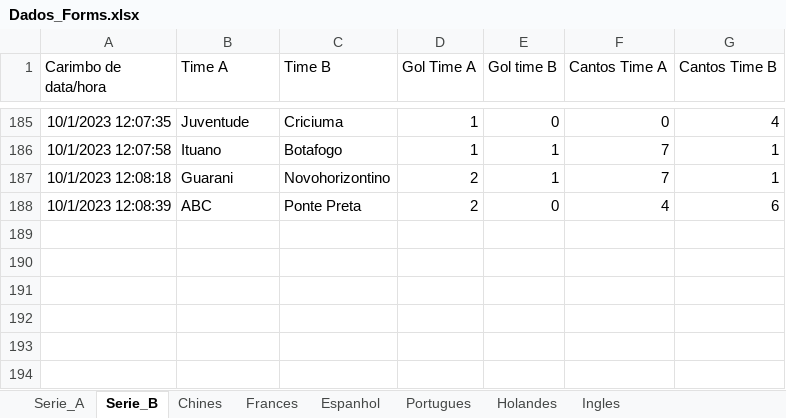
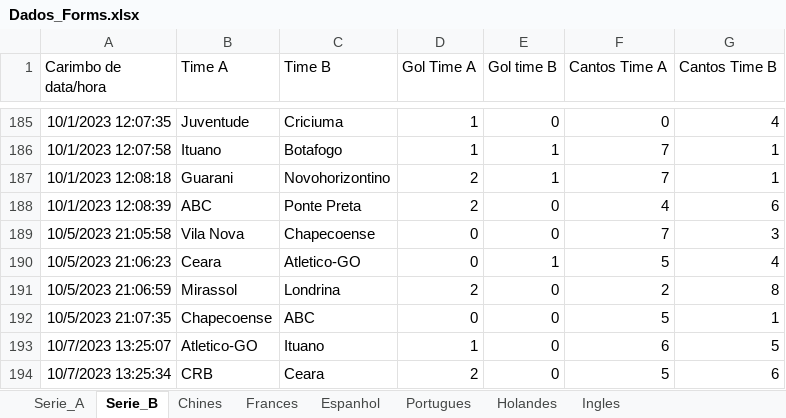
Before and after one commit to marcoscerqueira2603/pagina_apostas, an Excel workbook: Dados_Forms.xlsx, sheet Serie_B, drawn as a sheet; only a part is shown, gaps mark what is left out; values as stored, in another font and other column widths than the file's, no borders; charts and pictures not drawn; the diff names each change by its address in the sheet, - before the commit and + after, or states it on an @@ line.

```diff
--- a/Dados_Forms.xlsx (sheet Serie_B)
+++ b/Dados_Forms.xlsx (sheet Serie_B)
+row 189: 10/5/2023 21:05:58 | Vila Nova | Chapecoense | 0 | 0 | 7 | 3
+row 190: 10/5/2023 21:06:23 | Ceara | Atletico-GO | 0 | 1 | 5 | 4
+row 191: 10/5/2023 21:06:59 | Mirassol | Londrina | 2 | 0 | 2 | 8
+row 192: 10/5/2023 21:07:35 | Chapecoense | ABC | 0 | 0 | 5 | 1
+row 193: 10/7/2023 13:25:07 | Atletico-GO | Ituano | 1 | 0 | 6 | 5
+row 194: 10/7/2023 13:25:34 | CRB | Ceara | 2 | 0 | 5 | 6
```
Also changed, not shown: sheet Serie_A, charts or pictures, chines.xlsx, espanhol.xlsx, 7 other files.
